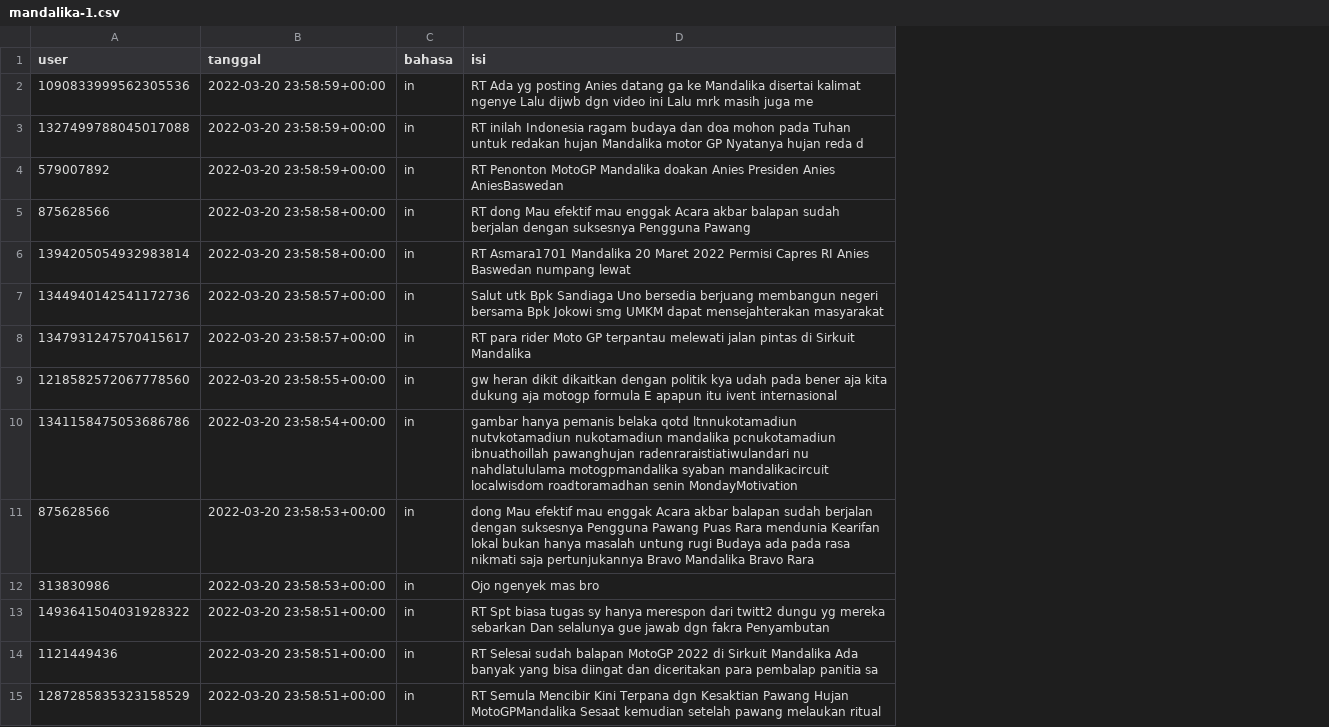
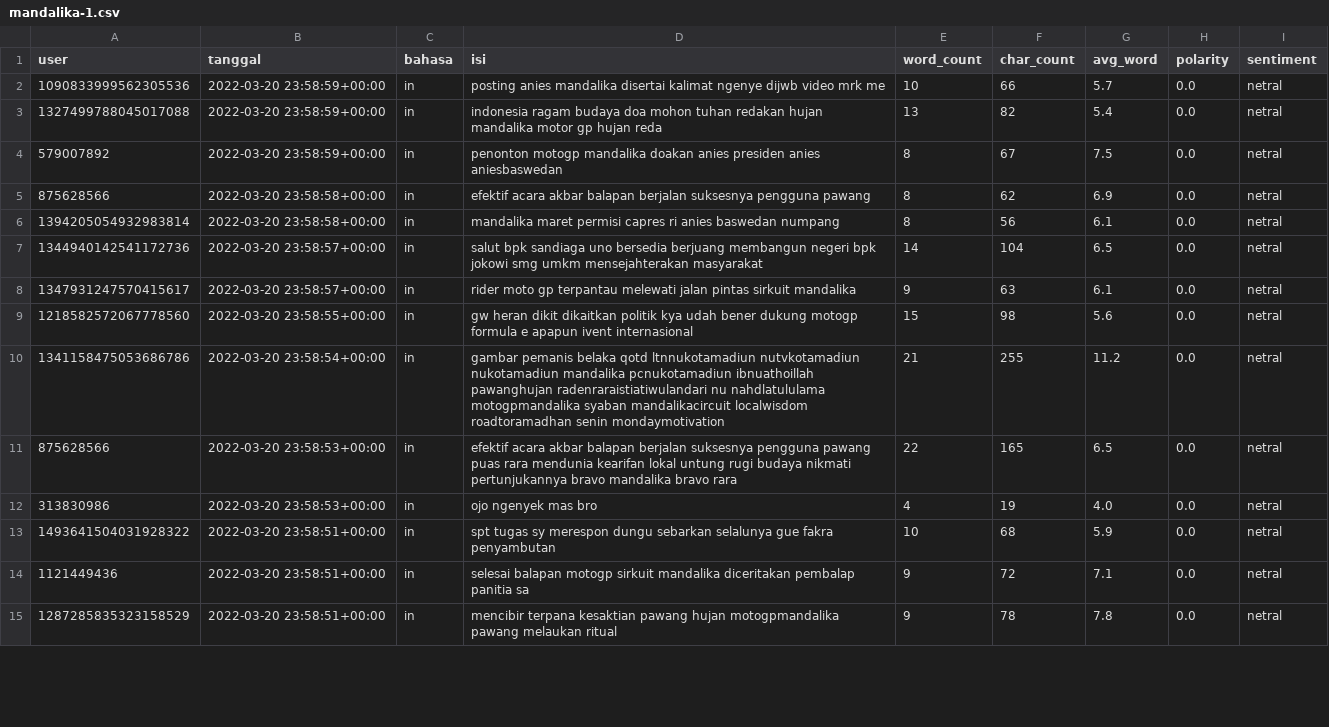
Before and after one commit to azizapray/learning_journal, a CSV file: datasets/mandalika-1.csv, drawn as a sheet; only a part is shown; the diff covers the shown part only; the diff names each change by its address in the sheet, - before the commit and + after, or states it on an @@ line.

Commit message:
update dataset

```diff
--- a/datasets/mandalika-1.csv
+++ b/datasets/mandalika-1.csv
+column E (word_count), rows 2-15: 10 | 13 | 8 | 8 | 8 | 14 | 9 | 15 | 21 | 22 | 4 | 10 | 9 | 9
+column F (char_count), rows 2-15: 66 | 82 | 67 | 62 | 56 | 104 | 63 | 98 | 255 | 165 | 19 | 68 | 72 | 78
+column G (avg_word), rows 2-15: 5.7 | 5.4 | 7.5 | 6.9 | 6.1 | 6.5 | 6.1 | 5.6 | 11.2 | 6.5 | 4.0 | 5.9 | 7.1 | 7.8
+column H (polarity), rows 2-15: all 0.0
+column I (sentiment), rows 2-15: all netral
-D2 (isi): RT Ada yg posting Anies datang ga ke Mandalika disertai kalimat ngenye Lalu dijwb dgn video ini Lalu mrk masih juga me
+D2 (isi): posting anies mandalika disertai kalimat ngenye dijwb video mrk me
-D3 (isi): RT inilah Indonesia ragam budaya dan doa mohon pada Tuhan untuk redakan hujan Mandalika motor GP Nyatanya hujan reda d
+D3 (isi): indonesia ragam budaya doa mohon tuhan redakan hujan mandalika motor gp hujan reda
-D4 (isi): RT Penonton MotoGP Mandalika doakan Anies Presiden Anies AniesBaswedan
+D4 (isi): penonton motogp mandalika doakan anies presiden anies aniesbaswedan
-D5 (isi): RT dong Mau efektif mau enggak Acara akbar balapan sudah berjalan dengan suksesnya Pengguna Pawang
+D5 (isi): efektif acara akbar balapan berjalan suksesnya pengguna pawang
-D6 (isi): RT Asmara1701 Mandalika 20 Maret 2022 Permisi Capres RI Anies Baswedan numpang lewat
+D6 (isi): mandalika maret permisi capres ri anies baswedan numpang
-D7 (isi): Salut utk Bpk Sandiaga Uno bersedia berjuang membangun negeri bersama Bpk Jokowi smg UMKM dapat mensejahterakan masyarakat
+D7 (isi): salut bpk sandiaga uno bersedia berjuang membangun negeri bpk jokowi smg umkm mensejahterakan masyarakat
-D8 (isi): RT para rider Moto GP terpantau melewati jalan pintas di Sirkuit Mandalika
+D8 (isi): rider moto gp terpantau melewati jalan pintas sirkuit mandalika
-D9 (isi): …dikit dikaitkan dengan politik kya udah pada bener aja kita dukung aja motogp formula E apapun itu ivent internasional
+D9 (isi): …dikit dikaitkan politik kya udah bener dukung motogp formula e apapun ivent internasional
-D10 (isi): gambar hanya pemanis belaka qotd ltnnukotamadiun nutvkotamadiun nukotamadiun mandalika pcnukotamadiun ibnuathoillah pawanghujan radenraraistiatiwulandari nu nahdlatululama motogpmandalika syaban mandalikacircuit localwisdom roadtoramadhan senin MondayMotivation
+D10 (isi): gambar pemanis belaka qotd ltnnukotamadiun nutvkotamadiun nukotamadiun mandalika pcnukotamadiun ibnuathoillah pawanghujan radenraraistiatiwulandari nu nahdlatululama motogpmandalika syaban mandalikacircuit localwisdom roadtoramadhan senin mondaymotivation
-D11 (isi): dong Mau efektif mau enggak Acara akbar balapan sudah berjalan dengan suksesnya Pengguna Pawang Puas Rara mendunia Kearifan lokal bukan hanya masalah untung rugi Budaya ada pada rasa nikmati saja pertunjukannya Bravo Mandalika Bravo Rara
+D11 (isi): efektif acara akbar balapan berjalan suksesnya pengguna pawang puas rara mendunia kearifan lokal untung rugi budaya nikmati pertunjukannya bravo mandalika bravo rara
-D12 (isi): Ojo ngenyek mas bro
+D12 (isi): ojo ngenyek mas bro
-D13 (isi): RT Spt biasa tugas sy hanya merespon dari twitt2 dungu yg mereka sebarkan Dan selalunya gue jawab dgn fakra Penyambutan
+D13 (isi): spt tugas sy merespon dungu sebarkan selalunya gue fakra penyambutan
-D14 (isi): RT Selesai sudah balapan MotoGP 2022 di Sirkuit Mandalika Ada banyak yang bisa diingat dan diceritakan para pembalap panitia…
+D14 (isi): selesai balapan motogp sirkuit mandalika diceritakan pembalap panitia…
-D15 (isi): RT Semula Mencibir Kini Terpana dgn Kesaktian Pawang Hujan MotoGPMandalika Sesaat kemudian setelah pawang melaukan…
+D15 (isi): mencibir terpana kesaktian pawang hujan motogpmandalika pawang melaukan…
```
Also changed, not shown: 67 edited cells elsewhere in this file.
